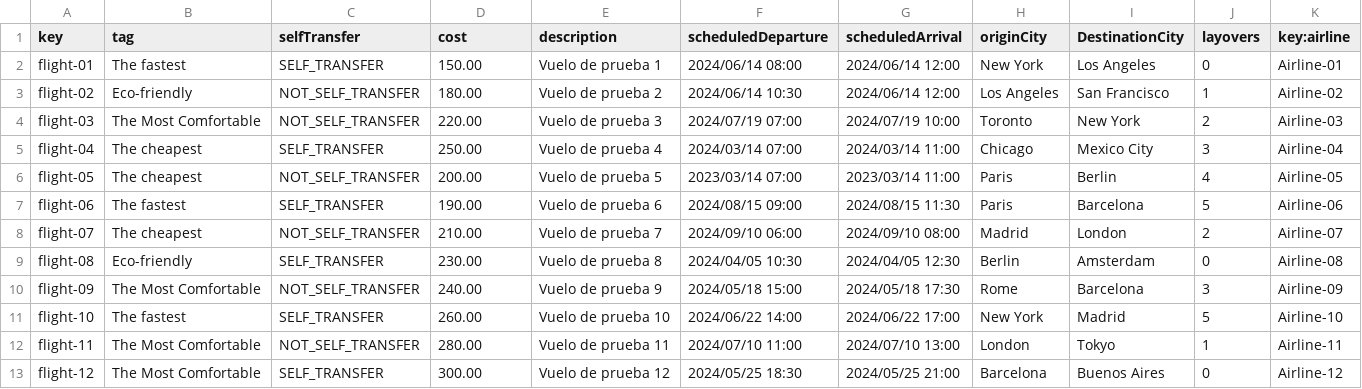
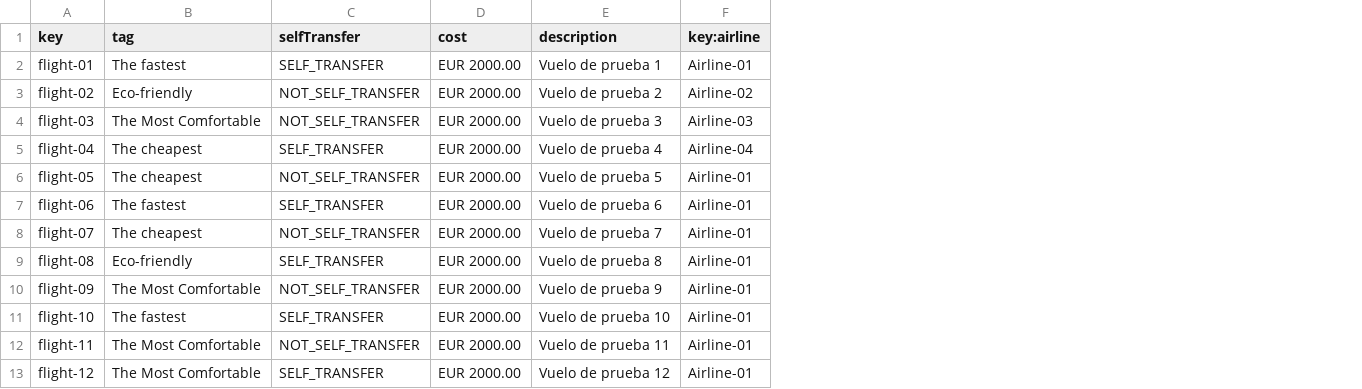
Before and after one commit to sfernandez07/DP2-C.004, a CSV file: src/main/resources/WEB-INF/data/sample/flight.csv, drawn as a sheet; removed rows and columns are numbered as before the commit, all else as after; the diff names each change by its address in the sheet, - before the commit and + after, or states it on an @@ line.

```diff
--- a/src/main/resources/WEB-INF/data/sample/flight.csv
+++ b/src/main/resources/WEB-INF/data/sample/flight.csv
-column F (scheduledDeparture), rows 2-13: 2024/06/14 08:00 | 2024/06/14 10:30 | 2024/07/19 07:00 | 2024/03/14 07:00 | 2023/03/14 07:00 | 2024/08/15 09:00 | 2024/09/10 06:00 | 2024/04/05 10:30 | 2024/05/18 15:00 | 2024/06/22 14:00 | 2024/07/10 11:00 | 2024/05/25 18:30
-column G (scheduledArrival), rows 2-13: 2024/06/14 12:00 | 2024/06/14 12:00 | 2024/07/19 10:00 | 2024/03/14 11:00 | 2023/03/14 11:00 | 2024/08/15 11:30 | 2024/09/10 08:00 | 2024/04/05 12:30 | 2024/05/18 17:30 | 2024/06/22 17:00 | 2024/07/10 13:00 | 2024/05/25 21:00
-column H (originCity), rows 2-13: New York | Los Angeles | Toronto | Chicago | Paris | Paris | Madrid | Berlin | Rome | New York | London | Barcelona
-column I (DestinationCity), rows 2-13: Los Angeles | San Francisco | New York | Mexico City | Berlin | Barcelona | London | Amsterdam | Barcelona | Madrid | Tokyo | Buenos Aires
-column J (layovers), rows 2-13: 0 | 1 | 2 | 3 | 4 | 5 | 2 | 0 | 3 | 5 | 1 | 0
-D2 (cost): 150.00
+D2 (cost): EUR 2000.00
-D3 (cost): 180.00
+D3 (cost): EUR 2000.00
-D4 (cost): 220.00
+D4 (cost): EUR 2000.00
-D5 (cost): 250.00
+D5 (cost): EUR 2000.00
-D6 (cost): 200.00
+D6 (cost): EUR 2000.00
-F6 (key:airline): Airline-05
+F6 (key:airline): Airline-01
-D7 (cost): 190.00
+D7 (cost): EUR 2000.00
-F7 (key:airline): Airline-06
+F7 (key:airline): Airline-01
-D8 (cost): 210.00
+D8 (cost): EUR 2000.00
-F8 (key:airline): Airline-07
+F8 (key:airline): Airline-01
-D9 (cost): 230.00
+D9 (cost): EUR 2000.00
-F9 (key:airline): Airline-08
+F9 (key:airline): Airline-01
-D10 (cost): 240.00
+D10 (cost): EUR 2000.00
-F10 (key:airline): Airline-09
+F10 (key:airline): Airline-01
-D11 (cost): 260.00
+D11 (cost): EUR 2000.00
-F11 (key:airline): Airline-10
+F11 (key:airline): Airline-01
-D12 (cost): 280.00
+D12 (cost): EUR 2000.00
-F12 (key:airline): Airline-11
+F12 (key:airline): Airline-01
-D13 (cost): 300.00
+D13 (cost): EUR 2000.00
-F13 (key:airline): Airline-12
+F13 (key:airline): Airline-01
```
Also changed, not shown: src/main/resources/WEB-INF/data/sample/airline.csv, src/main/resources/WEB-INF/data/sample/airlineManager.csv, 7 other files.
